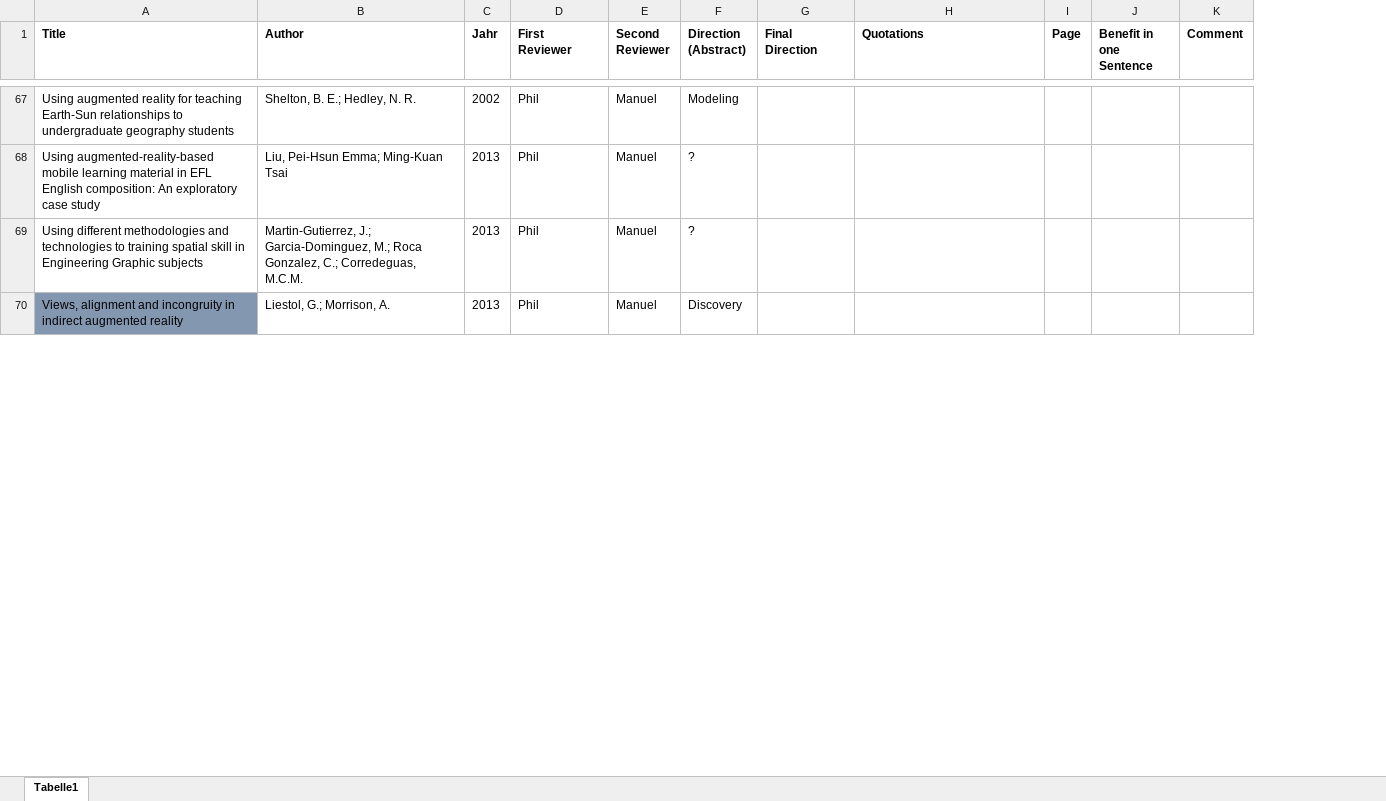
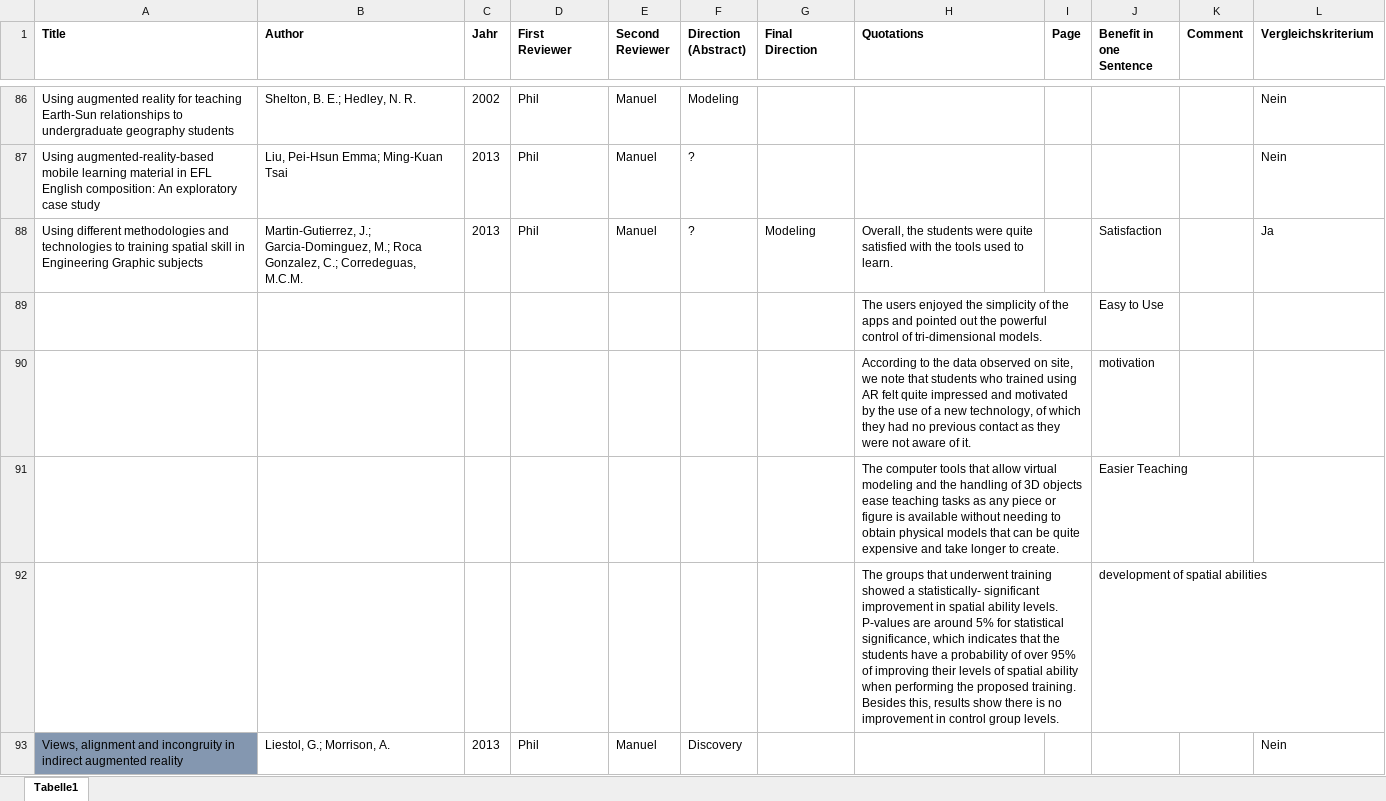
Before and after one commit to pdiegmann/AR-Education, an Excel workbook: Review_Manuel.xlsx, sheet Tabelle1, drawn as a sheet; only a part is shown, gaps mark what is left out; values as stored, in another font and other column widths than the file's, no borders; addresses are those after the commit; the diff covers the shown part only; the diff names each change by its address in the sheet, - before the commit and + after, or states it on an @@ line.

```diff
--- a/Review_Manuel.xlsx (sheet Tabelle1)
+++ b/Review_Manuel.xlsx (sheet Tabelle1)
+column L (Vergleichskriterium), rows 86-88: Nein | Nein | Ja; row 93: Nein
-G88 (Final Direction): (empty)
+G88 (Final Direction): Modeling
-H88 (Quotations): (empty)
+H88 (Quotations): Overall, the students were quite satisfied with the tools used to learn.
-J88 (Benefit in one Sentence): (empty)
+J88 (Benefit in one Sentence): Satisfaction
+row 89:  |  |  |  |  |  |  | The users enjoyed the simplicity of the apps and pointed out the powerful control of tri-dimensional models. |  | Easy to Use
+row 90:  |  |  |  |  |  |  | According to the data observed on site, we note that students who trained using AR felt quite impressed and motivated by the use of a new technology, of which they had no previous contact as they were not aware of it. |  | motivation
+row 91:  |  |  |  |  |  |  | The computer tools that allow virtual modeling and the handling of 3D objects ease teaching tasks as any piece or figure is available without needing to obtain physical models that can be quite expensive and take longer to create. |  | Easier Teaching
+row 92:  |  |  |  |  |  |  | The groups that underwent training showed a statistically- significant improvement in spatial ability levels. P-values are around 5% for statistical significance, which indicates that the students have a probability of over 95% of improving their levels of spatial ability when performing the proposed training. Besides this, results show there is no improvement in control group levels. |  | development of spatial abilities
```
Also changed, not shown: 22 added rows, 54 edited cells and cell formats elsewhere in this sheet, 5 other files.
